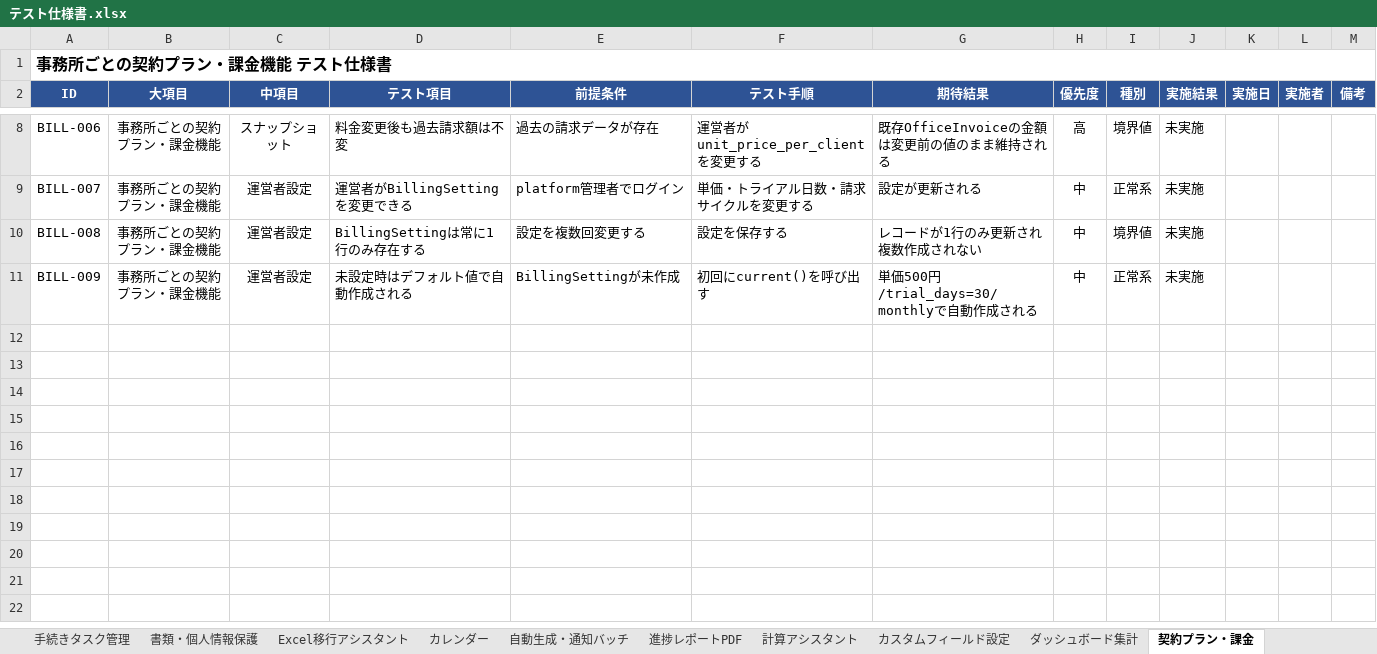
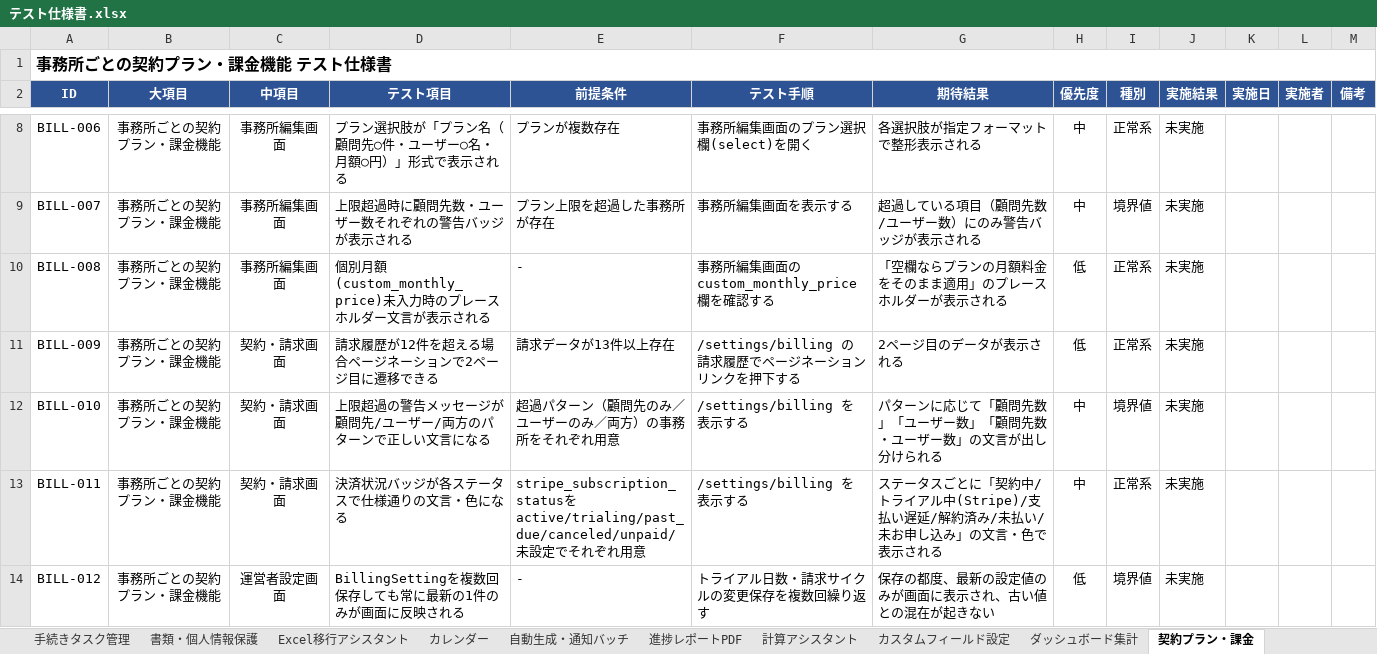
Before and after one commit to michimuko/syaroushi, an Excel workbook: docs/テスト仕様書.xlsx, sheet 契約プラン・課金, drawn as a sheet; only a part is shown, gaps mark what is left out; values as stored, in another font and other column widths than the file's, no borders; conditional formats not drawn; the diff covers the shown part only; the diff names each change by its address in the sheet, - before the commit and + after, or states it on an @@ line.

```diff
--- a/docs/テスト仕様書.xlsx (sheet 契約プラン・課金)
+++ b/docs/テスト仕様書.xlsx (sheet 契約プラン・課金)
-C8 (中項目): スナップショット
+C8 (中項目): 事務所編集画面
-D8 (テスト項目): 料金変更後も過去請求額は不変
+D8 (テスト項目): プラン選択肢が「プラン名（顧問先○件・ユーザー○名・月額○円）」形式で表示される
-E8 (前提条件): 過去の請求データが存在
+E8 (前提条件): プランが複数存在
-F8 (テスト手順): 運営者がunit_price_per_clientを変更する
+F8 (テスト手順): 事務所編集画面のプラン選択欄(select)を開く
-G8 (期待結果): 既存OfficeInvoiceの金額は変更前の値のまま維持される
+G8 (期待結果): 各選択肢が指定フォーマットで整形表示される
-H8 (優先度): 高
+H8 (優先度): 中
-I8 (種別): 境界値
+I8 (種別): 正常系
-C9:C10 (中項目): 運営者設定
+C9:C10 (中項目): 事務所編集画面
-D9 (テスト項目): 運営者がBillingSettingを変更できる
+D9 (テスト項目): 上限超過時に顧問先数・ユーザー数それぞれの警告バッジが表示される
-E9 (前提条件): platform管理者でログイン
+E9 (前提条件): プラン上限を超過した事務所が存在
-F9 (テスト手順): 単価・トライアル日数・請求サイクルを変更する
+F9 (テスト手順): 事務所編集画面を表示する
-G9 (期待結果): 設定が更新される
+G9 (期待結果): 超過している項目（顧問先数/ユーザー数）にのみ警告バッジが表示される
-I9 (種別): 正常系
+I9 (種別): 境界値
-D10 (テスト項目): BillingSettingは常に1行のみ存在する
+D10 (テスト項目): 個別月額(custom_monthly_price)未入力時のプレースホルダー文言が表示される
-E10 (前提条件): 設定を複数回変更する
+E10 (前提条件): -
-F10 (テスト手順): 設定を保存する
+F10 (テスト手順): 事務所編集画面のcustom_monthly_price欄を確認する
-G10 (期待結果): レコードが1行のみ更新され複数作成されない
+G10 (期待結果): 「空欄ならプランの月額料金をそのまま適用」のプレースホルダーが表示される
-H10:H11 (優先度): 中
+H10:H11 (優先度): 低
-I10 (種別): 境界値
+I10 (種別): 正常系
-C11 (中項目): 運営者設定
+C11 (中項目): 契約・請求画面
-D11 (テスト項目): 未設定時はデフォルト値で自動作成される
+D11 (テスト項目): 請求履歴が12件を超える場合ページネーションで2ページ目に遷移できる
-E11 (前提条件): BillingSettingが未作成
+E11 (前提条件): 請求データが13件以上存在
-F11 (テスト手順): 初回にcurrent()を呼び出す
+F11 (テスト手順): /settings/billing の請求履歴でページネーションリンクを押下する
-G11 (期待結果): 単価500円/trial_days=30/monthlyで自動作成される
+G11 (期待結果): 2ページ目のデータが表示される
+row 12: BILL-010 | 事務所ごとの契約プラン・課金機能 | 契約・請求画面 | 上限超過の警告メッセージが顧問先/ユーザー/両方のパターンで正しい文言になる | 超過パターン（顧問先のみ／ユーザーのみ／両方）の事務所をそれぞれ用意 | /settings/billing を表示する | パターンに応じて「顧問先数」「ユーザー数」「顧問先数・ユーザー数」の文言が出し分けられる | 中 | 境界値 | 未実施
+row 13: BILL-011 | 事務所ごとの契約プラン・課金機能 | 契約・請求画面 | 決済状況バッジが各ステータスで仕様通りの文言・色になる | stripe_subscription_statusをactive/trialing/past_due/canceled/unpaid/未設定でそれぞれ用意 | /settings/billing を表示する | ステータスごとに「契約中/トライアル中(Stripe)/支払い遅延/解約済み/未払い/未お申し込み」の文言・色で表示される | 中 | 正常系 | 未実施
+row 14: BILL-012 | 事務所ごとの契約プラン・課金機能 | 運営者設定画面 | BillingSettingを複数回保存しても常に最新の1件のみが画面に反映される | - | トライアル日数・請求サイクルの変更保存を複数回繰り返す | 保存の都度、最新の設定値のみが画面に表示され、古い値との混在が起きない | 低 | 境界値 | 未実施
```
Also changed, not shown: 30 edited cells elsewhere in this sheet, sheet 目次, other sheet tabs, 24 other files.
